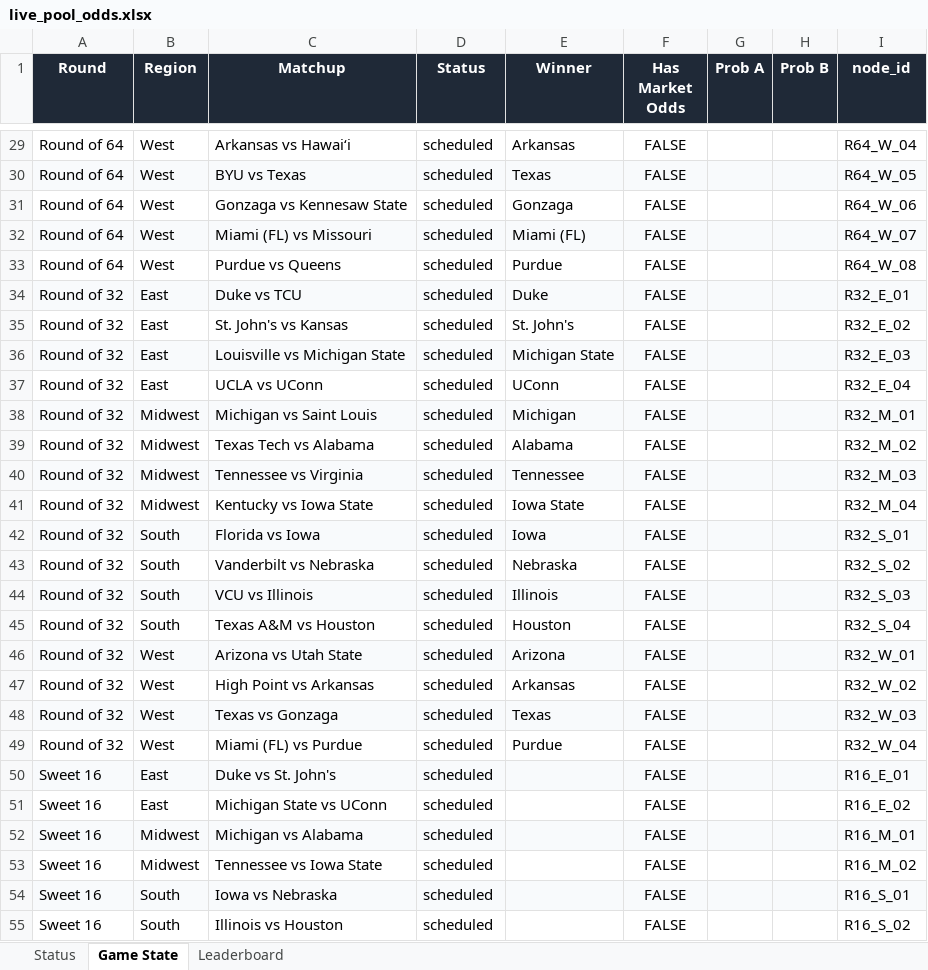
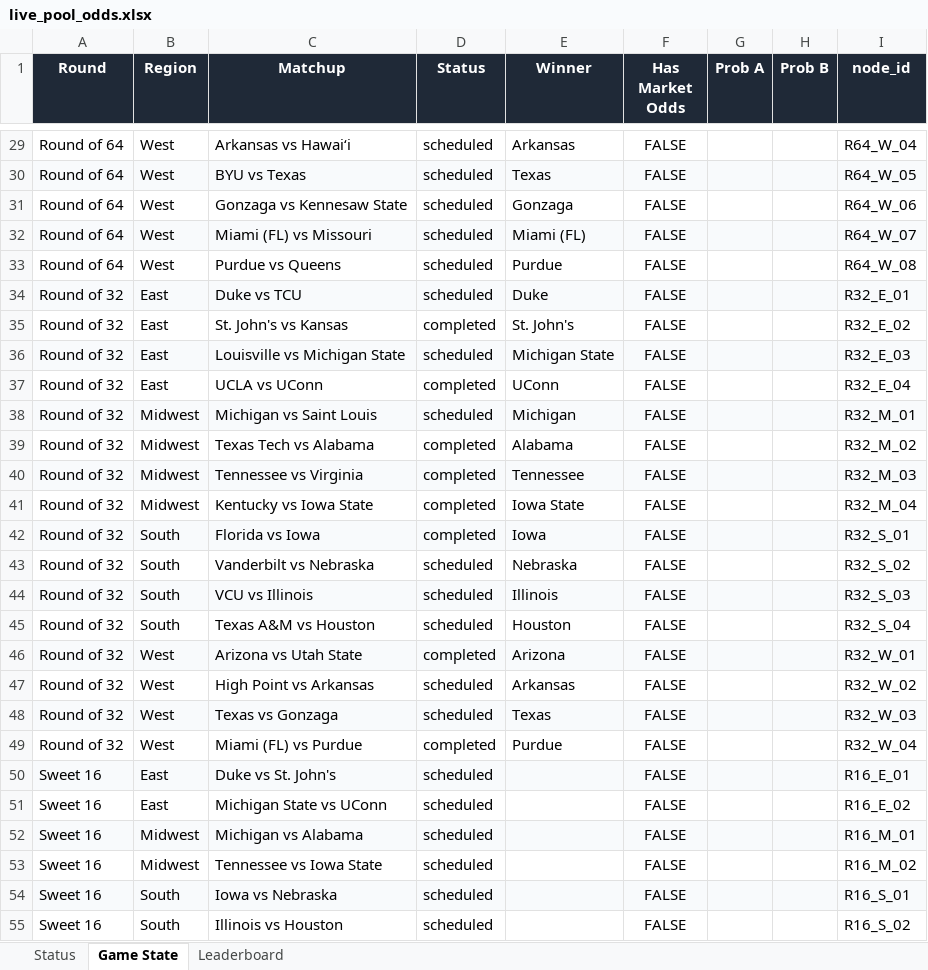
Before and after one commit to coledalton10-create/Pool-Power-Rankings, an Excel workbook: live_pool_odds.xlsx, sheet Game State, drawn as a sheet; only a part is shown, gaps mark what is left out; values as stored, in another font and other column widths than the file's, no borders; the diff names each change by its address in the sheet, - before the commit and + after, or states it on an @@ line.

```diff
--- a/live_pool_odds.xlsx (sheet Game State)
+++ b/live_pool_odds.xlsx (sheet Game State)
-D35 (Status): scheduled
+D35 (Status): completed
-D37 (Status): scheduled
+D37 (Status): completed
-D39:D42 (Status): scheduled
+D39:D42 (Status): completed
-D46 (Status): scheduled
+D46 (Status): completed
-D49 (Status): scheduled
+D49 (Status): completed
```
Also changed, not shown: sheet Status, 9 other files.
